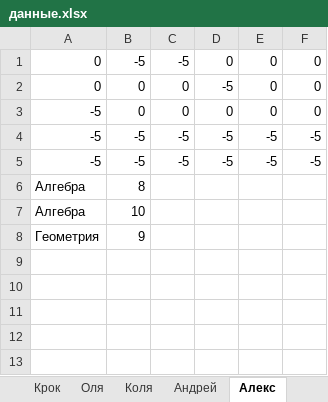
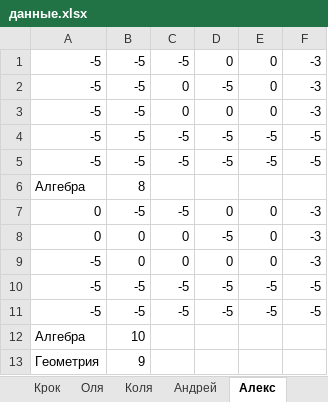
Before and after one commit to leschtsch/timetable, an Excel workbook: данные.xlsx, sheet Алекс, drawn as a sheet; values as stored, in another font and other column widths than the file's, no borders; the diff names each change by its address in the sheet, - before the commit and + after, or states it on an @@ line.

```diff
--- a/данные.xlsx (sheet Алекс)
+++ b/данные.xlsx (sheet Алекс)
-A1:A2: 0
+A1:A2: -5
-F1:F3: 0
+F1:F3: -3
-B2:B3: 0
+B2:B3: -5
+row 7: 0 | -5 | -5 | 0 | 0 | -3
+row 8: 0 | 0 | 0 | -5 | 0 | -3
+row 9: -5 | 0 | 0 | 0 | 0 | -3
+row 10: -5 | -5 | -5 | -5 | -5 | -5
+row 11: -5 | -5 | -5 | -5 | -5 | -5
```
Also changed, not shown: sheet Крок, sheet Соня, sheet Азамат, sheet Резеда, sheet Катя, sheet Таня, 17 more sheets, timetables.xlsx, документы/Пример_файла_ввода.xlsx, 4 other files.
